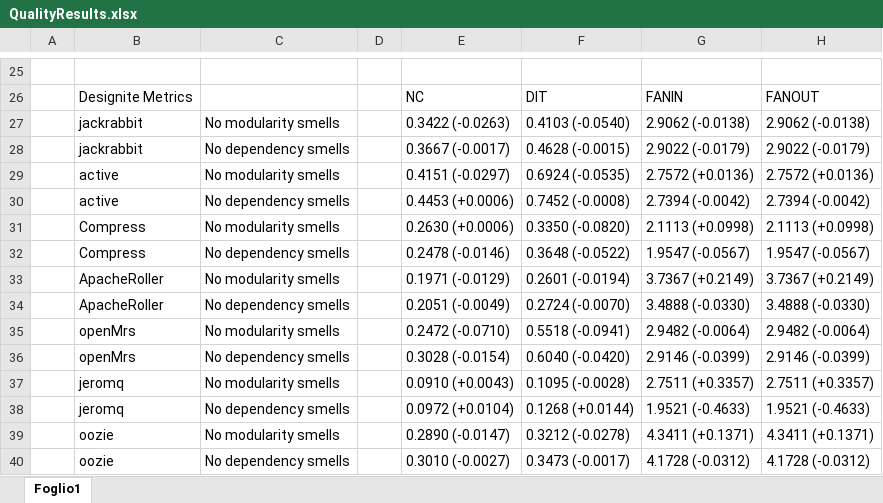
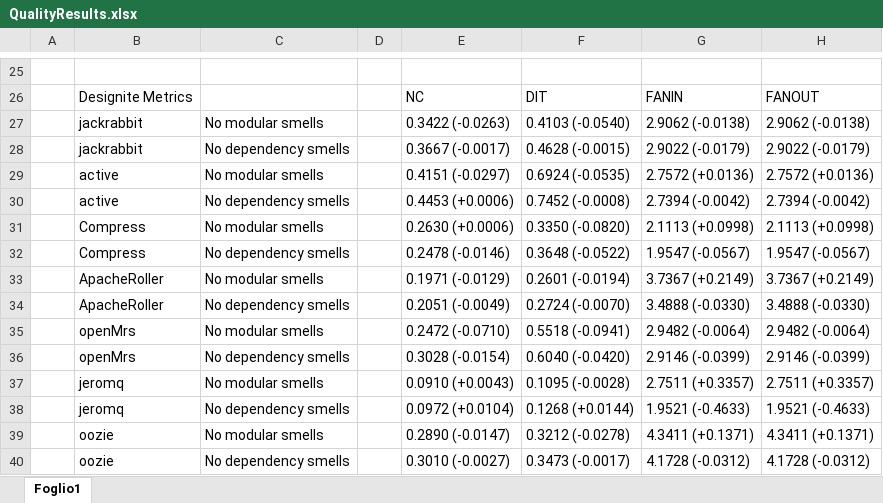
Before and after one commit to JayLakkadCSE005/ICSA-2026-Architectural-Smells-Replication, an Excel workbook: replication_package/quality/QualityResults.xlsx, sheet Foglio1, drawn as a sheet; only a part is shown, gaps mark what is left out; values as stored, in another font and other column widths than the file's, no borders; the diff names each change by its address in the sheet, - before the commit and + after, or states it on an @@ line.

Commit message:
feat(replication): complete full reproduction of ICSA 2026 paper (RQ1, RQ2, RQ3)

```diff
--- a/replication_package/quality/QualityResults.xlsx (sheet Foglio1)
+++ b/replication_package/quality/QualityResults.xlsx (sheet Foglio1)
-C27: No modularity smells
+C27: No modular smells
-C29: No modularity smells
+C29: No modular smells
-C31: No modularity smells
+C31: No modular smells
-C33: No modularity smells
+C33: No modular smells
-C35: No modularity smells
+C35: No modular smells
-C37: No modularity smells
+C37: No modular smells
-C39: No modularity smells
+C39: No modular smells
```
Also changed, not shown: replication_package/performance/performance_calculator/results/Performance.xlsx, replication_package/performance/performance_calculator/results/Performance_jackrabbit.xlsx, 19 other files.
